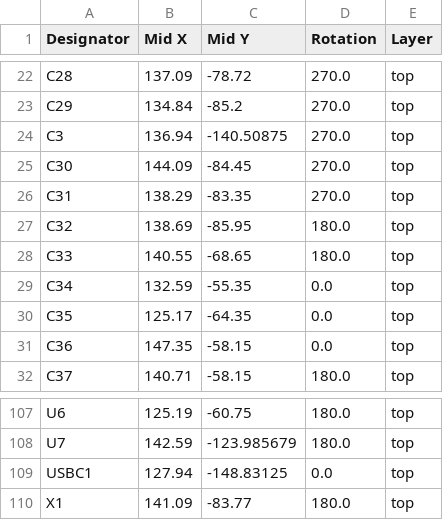
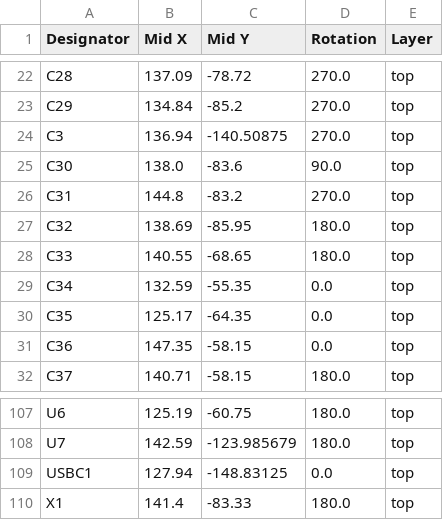
Before and after one commit to aidanswank/STM32F429ZIT6, a CSV file: production/positions.csv, drawn as a sheet; only a part is shown, gaps mark what is left out.

```diff
--- a/production/positions.csv
+++ b/production/positions.csv
@@ -24,4 +24,4 @@ C29,134.84,-85.2,270.0,top
 C3,136.94,-140.50875,270.0,top
-C30,144.09,-84.45,270.0,top
-C31,138.29,-83.35,270.0,top
+C30,138.0,-83.6,90.0,top
+C31,144.8,-83.2,270.0,top
 C32,138.69,-85.95,180.0,top
@@ -109,2 +109,2 @@ U7,142.59,-123.985679,180.0,top
 USBC1,127.94,-148.83125,0.0,top
-X1,141.09,-83.77,180.0,top
+X1,141.4,-83.33,180.0,top
```
Also changed, not shown: 15 other files.
